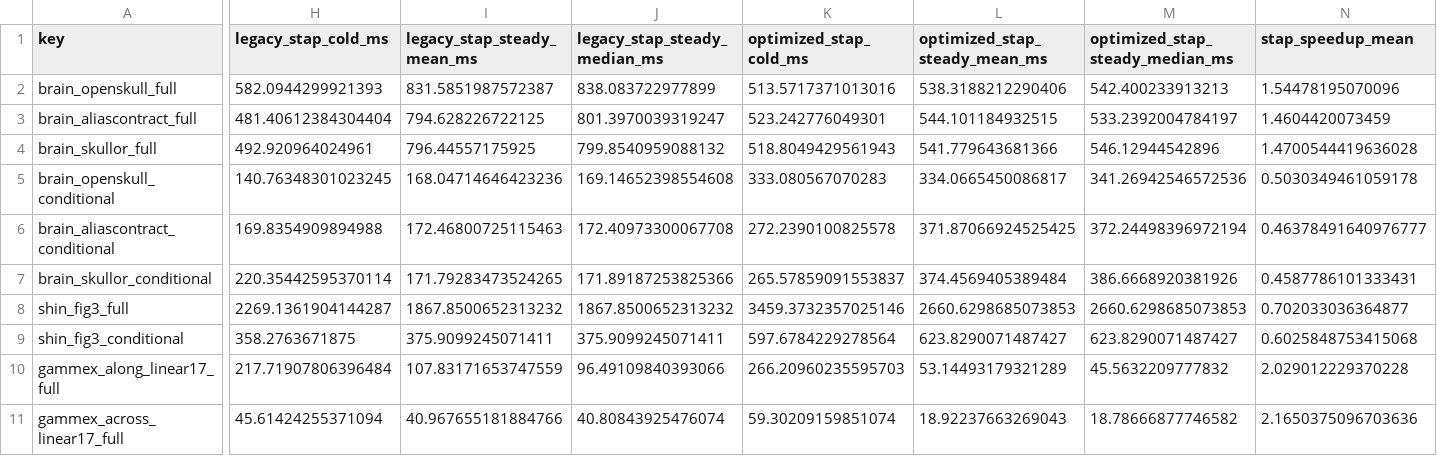
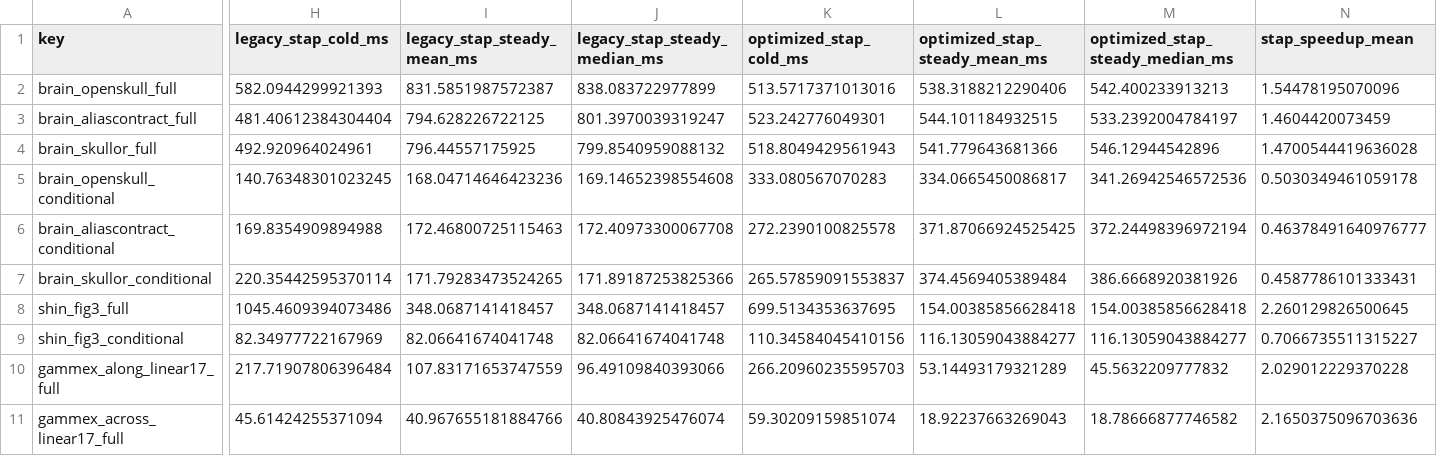
Before and after one commit to ArthurShune/fus-detectors, a CSV file: reports/latency/4080super_latency_summary.csv, drawn as a sheet; only a part is shown, gaps mark what is left out; the diff covers the shown part only; the diff names each change by its address in the sheet, - before the commit and + after, or states it on an @@ line.

Commit message:
bench: align 4080 super Shin latency protocol

```diff
--- a/reports/latency/4080super_latency_summary.csv
+++ b/reports/latency/4080super_latency_summary.csv
-H8 (legacy_stap_cold_ms): 2269.1361904144287
+H8 (legacy_stap_cold_ms): 1045.4609394073486
-I8 (legacy_stap_steady_mean_ms): 1867.8500652313232
+I8 (legacy_stap_steady_mean_ms): 348.0687141418457
-J8 (legacy_stap_steady_median_ms): 1867.8500652313232
+J8 (legacy_stap_steady_median_ms): 348.0687141418457
-K8 (optimized_stap_cold_ms): 3459.3732357025146
+K8 (optimized_stap_cold_ms): 699.5134353637695
-L8 (optimized_stap_steady_mean_ms): 2660.6298685073853
+L8 (optimized_stap_steady_mean_ms): 154.00385856628418
-M8 (optimized_stap_steady_median_ms): 2660.6298685073853
+M8 (optimized_stap_steady_median_ms): 154.00385856628418
-N8 (stap_speedup_mean): 0.702033036364877
+N8 (stap_speedup_mean): 2.260129826500645
-H9 (legacy_stap_cold_ms): 358.2763671875
+H9 (legacy_stap_cold_ms): 82.34977722167969
-I9 (legacy_stap_steady_mean_ms): 375.9099245071411
+I9 (legacy_stap_steady_mean_ms): 82.06641674041748
-J9 (legacy_stap_steady_median_ms): 375.9099245071411
+J9 (legacy_stap_steady_median_ms): 82.06641674041748
-K9 (optimized_stap_cold_ms): 597.6784229278564
+K9 (optimized_stap_cold_ms): 110.34584045410156
-L9 (optimized_stap_steady_mean_ms): 623.8290071487427
+L9 (optimized_stap_steady_mean_ms): 116.13059043884277
-M9 (optimized_stap_steady_median_ms): 623.8290071487427
+M9 (optimized_stap_steady_median_ms): 116.13059043884277
-N9 (stap_speedup_mean): 0.6025848753415068
+N9 (stap_speedup_mean): 0.7066735511315227
```
Also changed, not shown: 10 edited cells elsewhere in this file, 1 other file.
